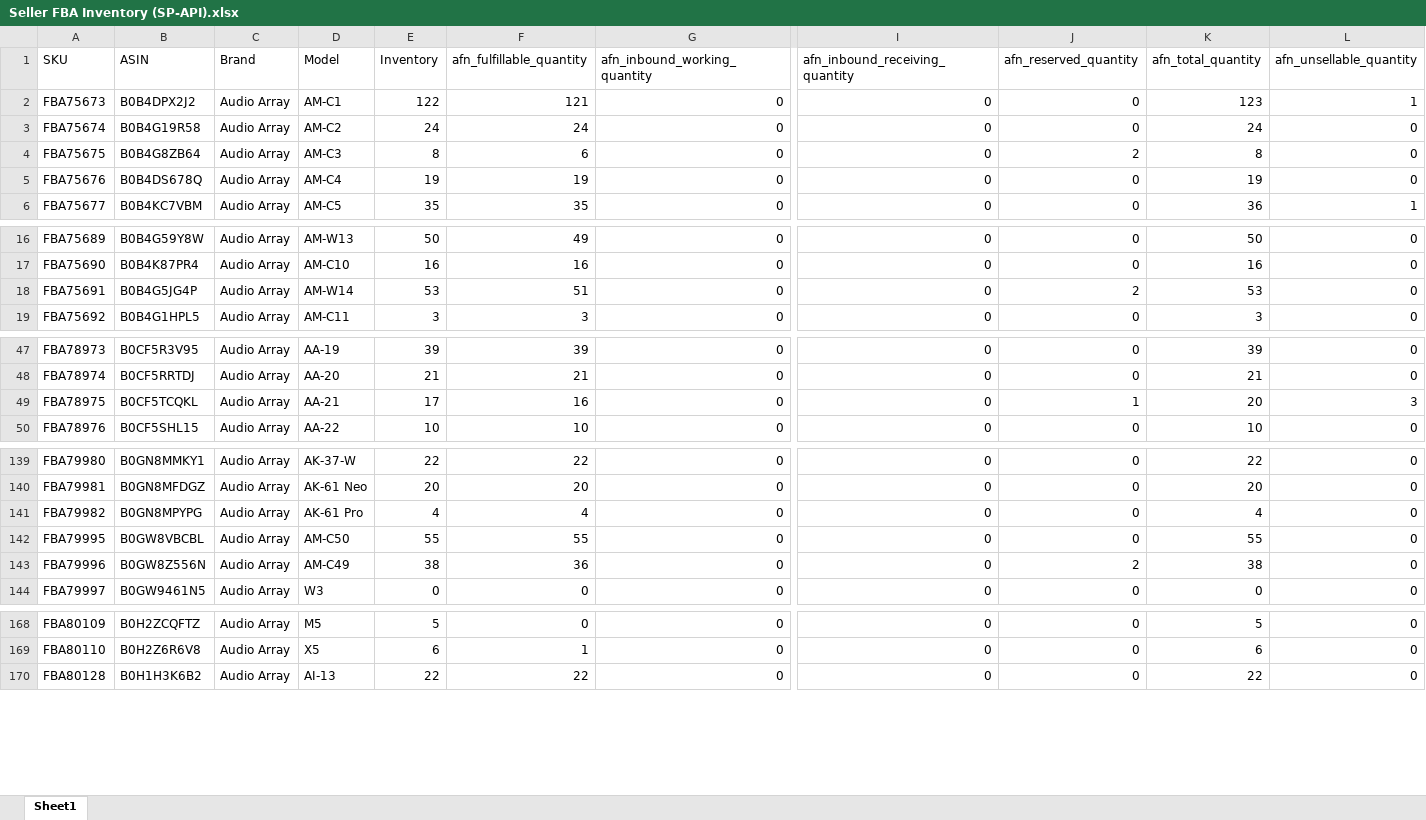
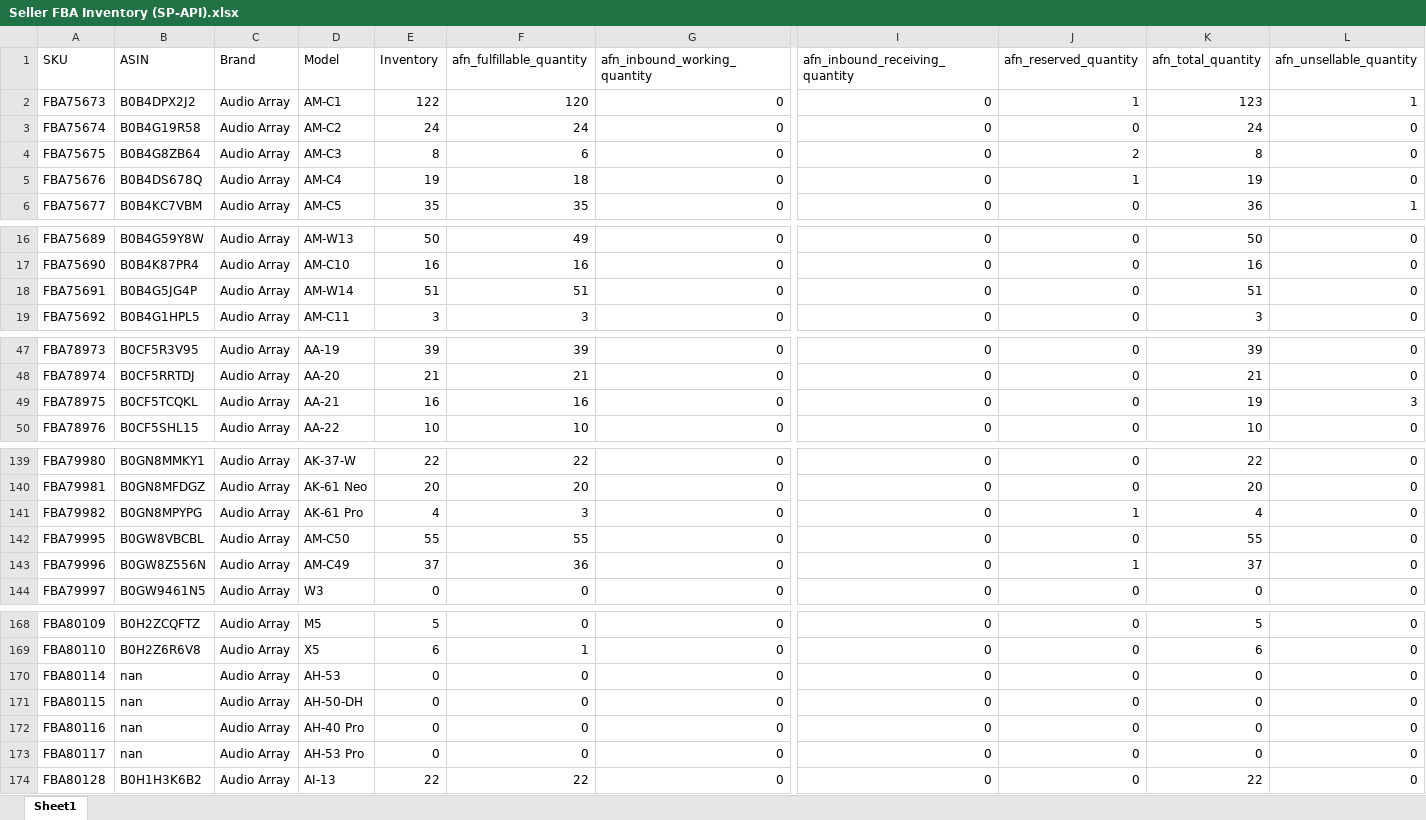
Before and after one commit to nitesh-lang/weekly-dashboard-fastapi, an Excel workbook: data/raw/inventory/Week 30/Audio_Array/Seller FBA Inventory (SP-API).xlsx, sheet Sheet1, drawn as a sheet; only a part is shown, gaps mark what is left out; values as stored, in another font and other column widths than the file's, no borders; rows hold the shown columns only; the diff covers the shown part only; the diff names each change by its address in the sheet, - before the commit and + after, or states it on an @@ line.

```diff
--- a/data/raw/inventory/Week 30/Audio_Array/Seller FBA Inventory (SP-API).xlsx (sheet Sheet1)
+++ b/data/raw/inventory/Week 30/Audio_Array/Seller FBA Inventory (SP-API).xlsx (sheet Sheet1)
-F2 (afn_fulfillable_quantity): 121
+F2 (afn_fulfillable_quantity): 120
-J2 (afn_reserved_quantity): 0
+J2 (afn_reserved_quantity): 1
-F5 (afn_fulfillable_quantity): 19
+F5 (afn_fulfillable_quantity): 18
-J5 (afn_reserved_quantity): 0
+J5 (afn_reserved_quantity): 1
-E18 (Inventory): 53
+E18 (Inventory): 51
-J18 (afn_reserved_quantity): 2
+J18 (afn_reserved_quantity): 0
-K18 (afn_total_quantity): 53
+K18 (afn_total_quantity): 51
-E49 (Inventory): 17
+E49 (Inventory): 16
-J49 (afn_reserved_quantity): 1
+J49 (afn_reserved_quantity): 0
-K49 (afn_total_quantity): 20
+K49 (afn_total_quantity): 19
-F141 (afn_fulfillable_quantity): 4
+F141 (afn_fulfillable_quantity): 3
-J141 (afn_reserved_quantity): 0
+J141 (afn_reserved_quantity): 1
-E143 (Inventory): 38
+E143 (Inventory): 37
-J143 (afn_reserved_quantity): 2
+J143 (afn_reserved_quantity): 1
-K143 (afn_total_quantity): 38
+K143 (afn_total_quantity): 37
+row 170: FBA80114 | nan | Audio Array | AH-53 | 0 | 0 | 0 | 0 | 0 | 0 | 0
+row 171: FBA80115 | nan | Audio Array | AH-50-DH | 0 | 0 | 0 | 0 | 0 | 0 | 0
+row 172: FBA80116 | nan | Audio Array | AH-40 Pro | 0 | 0 | 0 | 0 | 0 | 0 | 0
+row 173: FBA80117 | nan | Audio Array | AH-53 Pro | 0 | 0 | 0 | 0 | 0 | 0 | 0
```
Also changed, not shown: 3 edited cells elsewhere in this sheet, data/raw/inventory/Week 30/Fossil/Seller FBA Inventory (SP-API).xlsx, data/raw/returns/Audio Array.xlsx, 24 other files.
